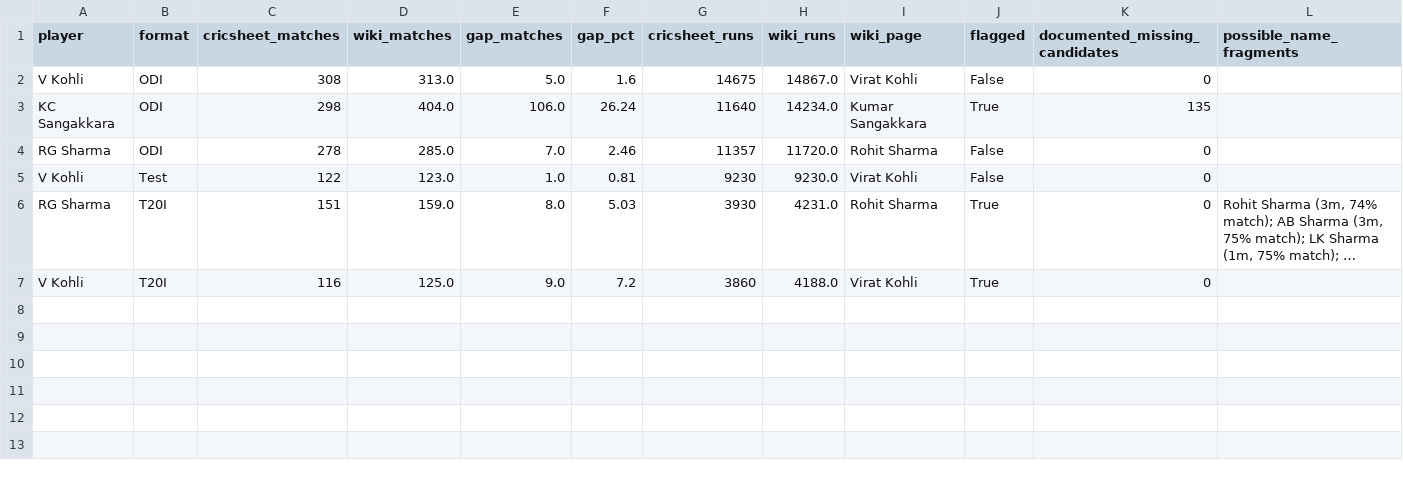
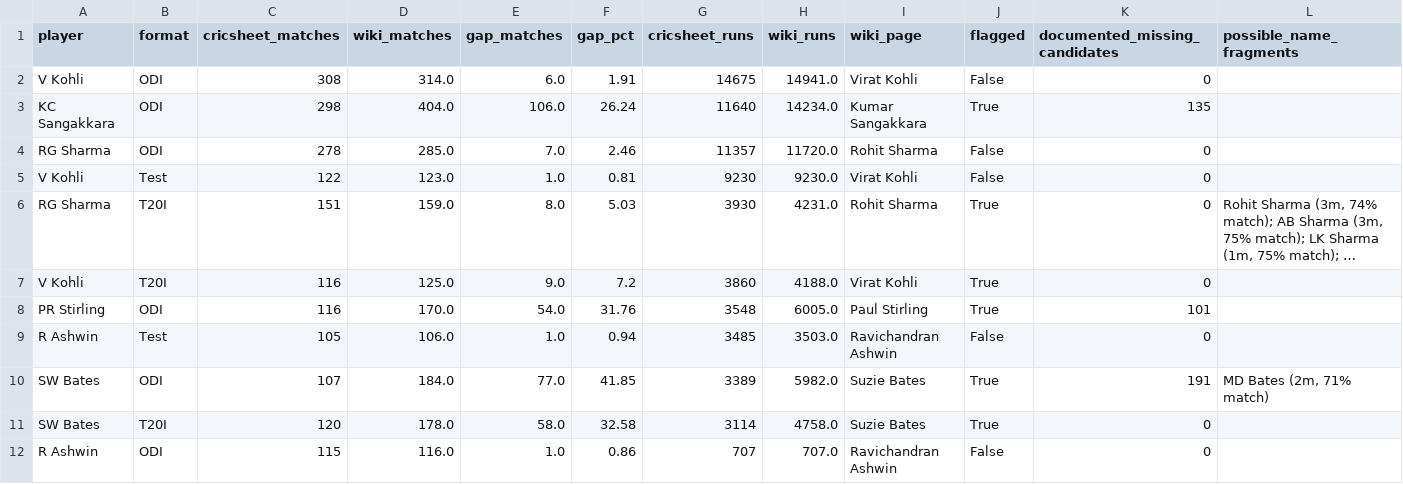
Before and after one commit to mmrayyan2005-dev/cricket-analytics_-, a CSV file: cricket_coverage_gaps.csv, drawn as a sheet; long unchanged cells end in …; the diff names each change by its address in the sheet, - before the commit and + after, or states it on an @@ line.

Commit message:
Update cricket_coverage_gaps.csv

```diff
--- a/cricket_coverage_gaps.csv
+++ b/cricket_coverage_gaps.csv
-D2 (wiki_matches): 313.0
+D2 (wiki_matches): 314.0
-E2 (gap_matches): 5.0
+E2 (gap_matches): 6.0
-F2 (gap_pct): 1.6
+F2 (gap_pct): 1.91
-H2 (wiki_runs): 14867.0
+H2 (wiki_runs): 14941.0
+row 8: PR Stirling | ODI | 116 | 170.0 | 54.0 | 31.76 | 3548 | 6005.0 | Paul Stirling | True | 101
+row 9: R Ashwin | Test | 105 | 106.0 | 1.0 | 0.94 | 3485 | 3503.0 | Ravichandran Ashwin | False | 0
+row 10: SW Bates | ODI | 107 | 184.0 | 77.0 | 41.85 | 3389 | 5982.0 | Suzie Bates | True | 191 | MD Bates (2m, 71% match)
+row 11: SW Bates | T20I | 120 | 178.0 | 58.0 | 32.58 | 3114 | 4758.0 | Suzie Bates | True | 0
+row 12: R Ashwin | ODI | 115 | 116.0 | 1.0 | 0.86 | 707 | 707.0 | Ravichandran Ashwin | False | 0
```
